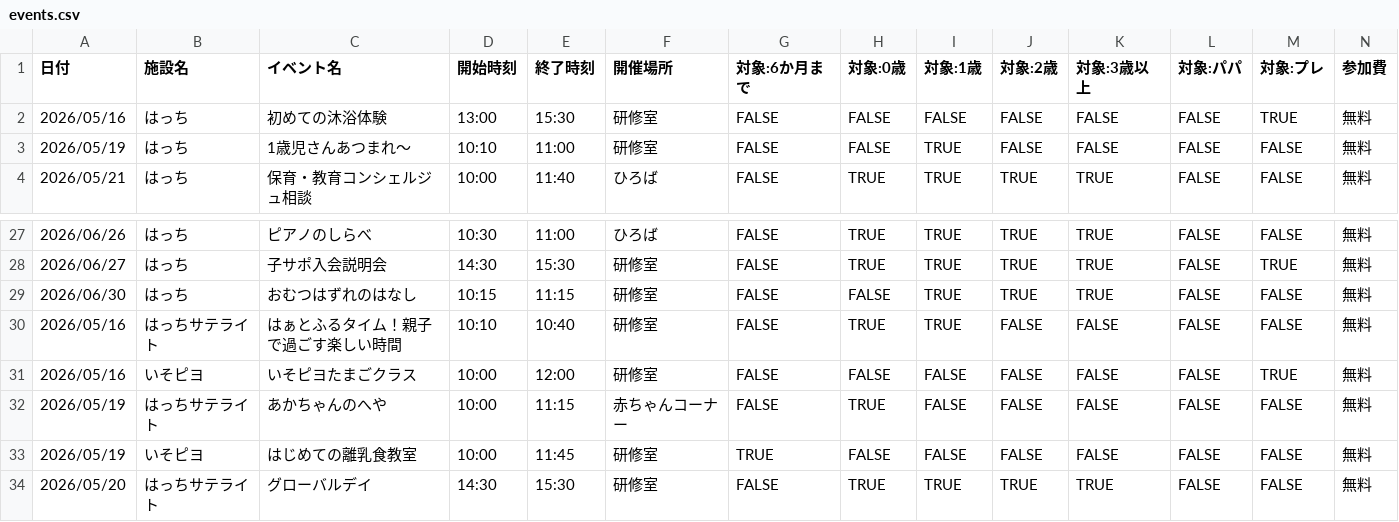
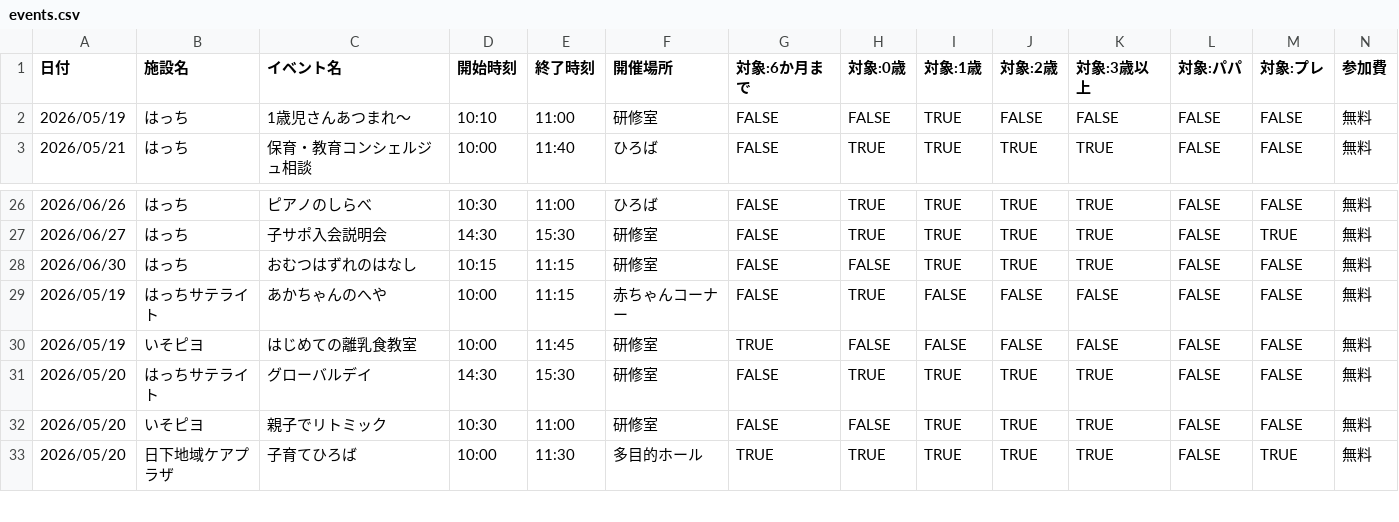
Before and after one commit to s1r-J/konan-baby-calendar, a CSV file: src/data/events.csv, drawn as a sheet; only a part is shown, gaps mark what is left out; the shorter side is filled out with more unchanged rows; rows hold the shown columns only; the diff names each change by its address in the sheet, - before the commit and + after, or states it on an @@ line.

```diff
--- a/src/data/events.csv
+++ b/src/data/events.csv
-row 2: 2026/05/16 | はっち | 初めての沐浴体験 | 13:00 | 15:30 | 研修室 | FALSE | FALSE | FALSE | FALSE | FALSE | FALSE | TRUE | 無料
-row 30: 2026/05/16 | はっちサテライト | はぁとふるタイム！親子で過ごす楽しい時間 | 10:10 | 10:40 | 研修室 | FALSE | TRUE | TRUE | FALSE | FALSE | FALSE | FALSE | 無料
-row 31: 2026/05/16 | いそピヨ | いそピヨたまごクラス | 10:00 | 12:00 | 研修室 | FALSE | FALSE | FALSE | FALSE | FALSE | FALSE | TRUE | 無料
```
Also changed, not shown: 3 other files.
